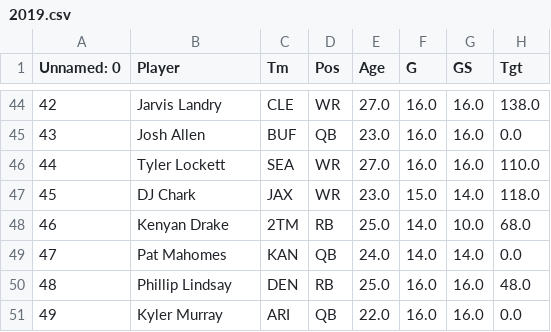
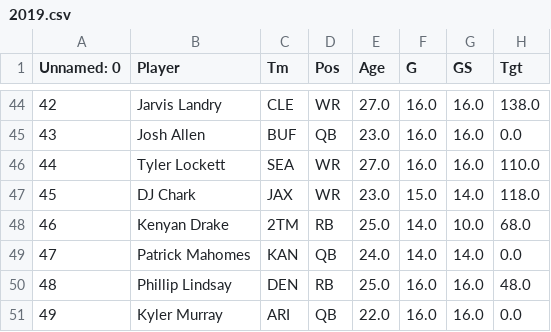
Before and after one commit to EthanMLee100/FantasyData, a CSV file: 2019.csv, drawn as a sheet; only a part is shown, gaps mark what is left out; the diff names each change by its address in the sheet, - before the commit and + after, or states it on an @@ line.

Commit message:
Update 2019.csv

```diff
--- a/2019.csv
+++ b/2019.csv
-B49 (Player): Pat Mahomes
+B49 (Player): Patrick Mahomes
```
